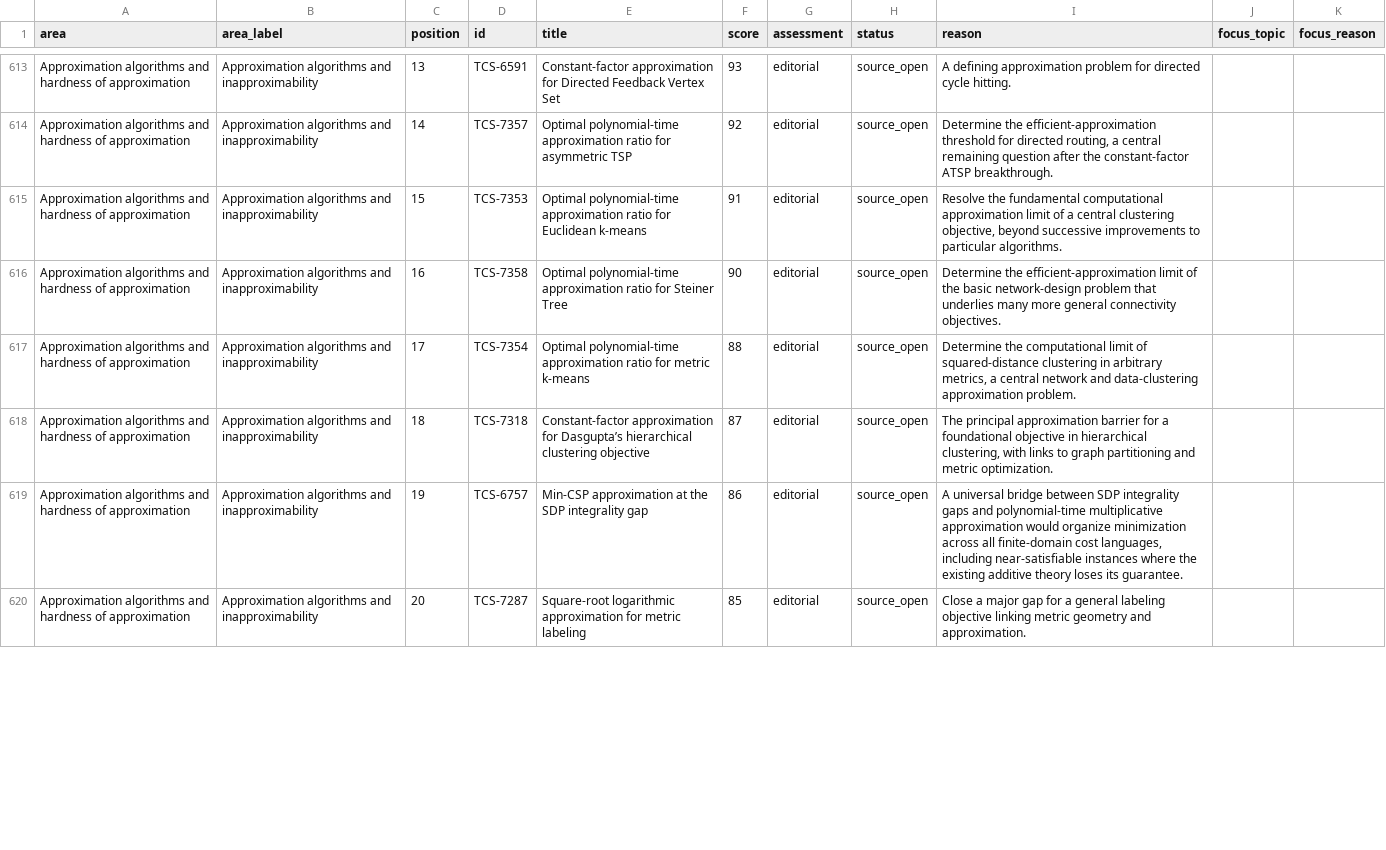
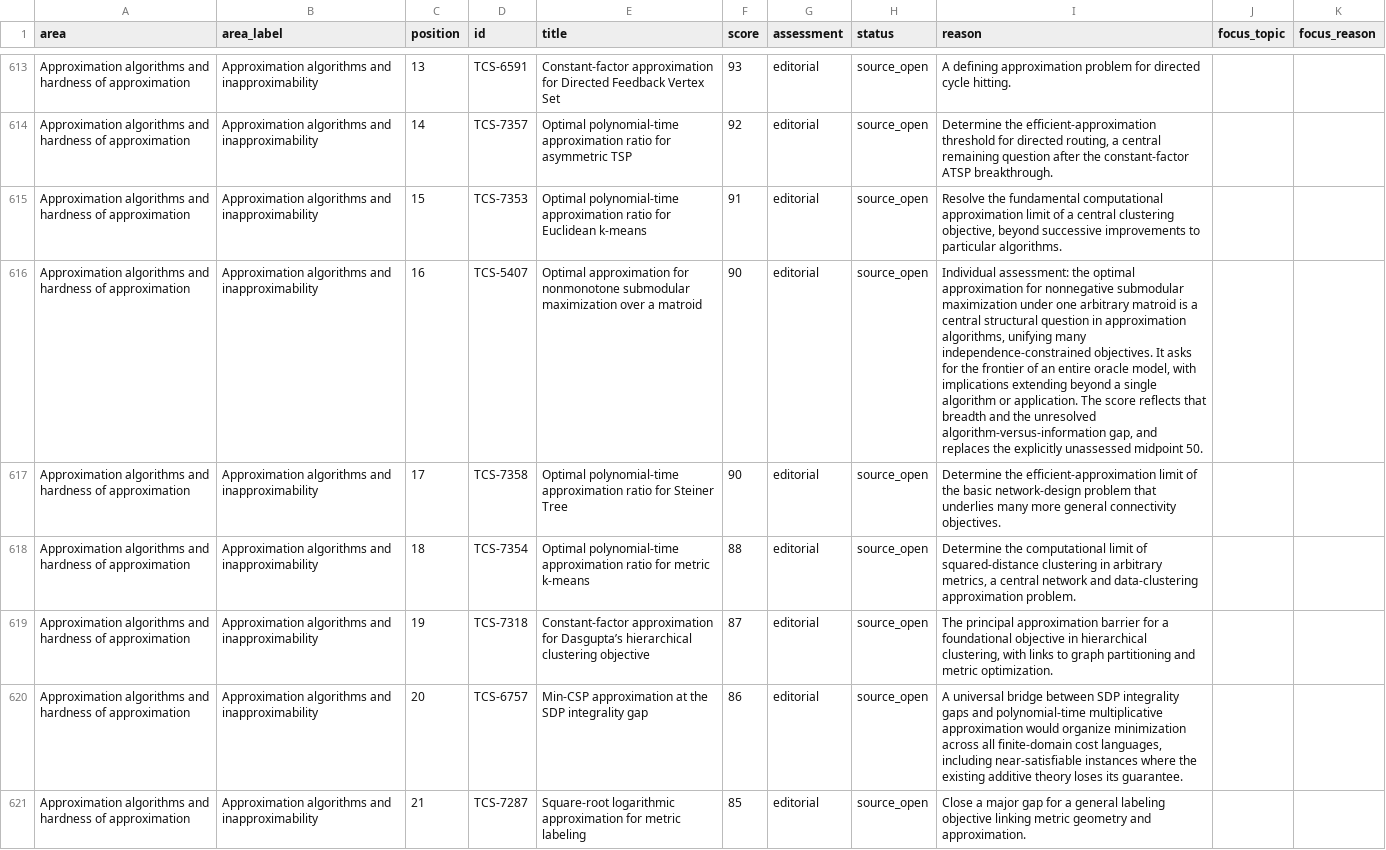
Before and after one commit to vaclavrozhon/atlas, a CSV file: importance-ranking.csv, drawn as a sheet; only a part is shown, gaps mark what is left out; addresses are those after the commit; the diff covers the shown part only; the diff names each change by its address in the sheet, - before the commit and + after, or states it on an @@ line.

```diff
--- a/importance-ranking.csv
+++ b/importance-ranking.csv
+row 616: Approximation algorithms and hardness of approximation | Approximation algorithms and inapproximability | 16 | TCS-5407 | Optimal approximation for nonmonotone submodular maximization over a matroid | 90 | editorial | source_open | Individual assessment: the optimal approximation for nonnegative submodular maximization under one arbitrary matroid is a central structural question in approximation algorithms, unifying many independence-constrained objectives. It asks for the frontier of an entire oracle model, with implications extending beyond a single algorithm or application. The score reflects that breadth and the unresolved algorithm-versus-information gap, and replaces the explicitly unassessed midpoint 50.
-C617 (position): 16
+C617 (position): 17
-C618 (position): 17
+C618 (position): 18
-C619 (position): 18
+C619 (position): 19
-C620 (position): 19
+C620 (position): 20
-C621 (position): 20
+C621 (position): 21
```
Also changed, not shown: 2 added rows, 3 removed rows and 30 edited cells elsewhere in this file, areas.csv, 13 other files.
